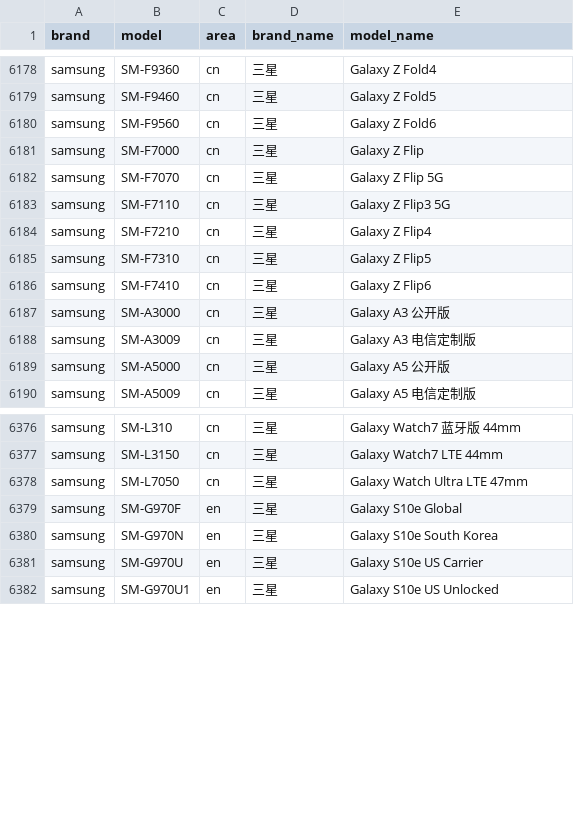
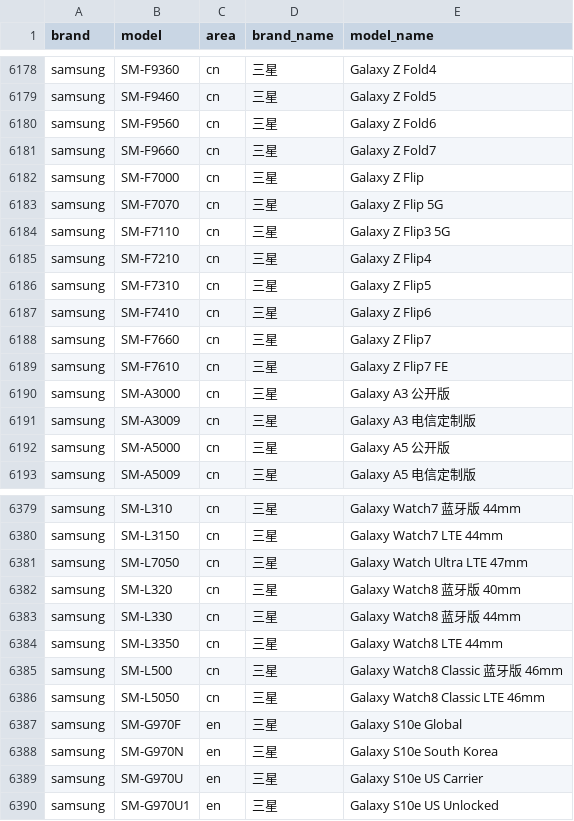
Before and after one commit to blackblock1523/mobilemodels, a CSV file: brand_model.csv, drawn as a sheet; only a part is shown, gaps mark what is left out; the diff covers the shown part only; the diff names each change by its address in the sheet, - before the commit and + after, or states it on an @@ line.

```diff
--- a/brand_model.csv
+++ b/brand_model.csv
+row 6181: samsung | SM-F9660 | cn | 三星 | Galaxy Z Fold7
+row 6188: samsung | SM-F7660 | cn | 三星 | Galaxy Z Flip7
+row 6189: samsung | SM-F7610 | cn | 三星 | Galaxy Z Flip7 FE
+row 6382: samsung | SM-L320 | cn | 三星 | Galaxy Watch8 蓝牙版 40mm
+row 6383: samsung | SM-L330 | cn | 三星 | Galaxy Watch8 蓝牙版 44mm
+row 6384: samsung | SM-L3350 | cn | 三星 | Galaxy Watch8 LTE 44mm
+row 6385: samsung | SM-L500 | cn | 三星 | Galaxy Watch8 Classic 蓝牙版 46mm
+row 6386: samsung | SM-L5050 | cn | 三星 | Galaxy Watch8 Classic LTE 46mm
```
Also changed, not shown: 21 added rows elsewhere in this file, 1 other file.
